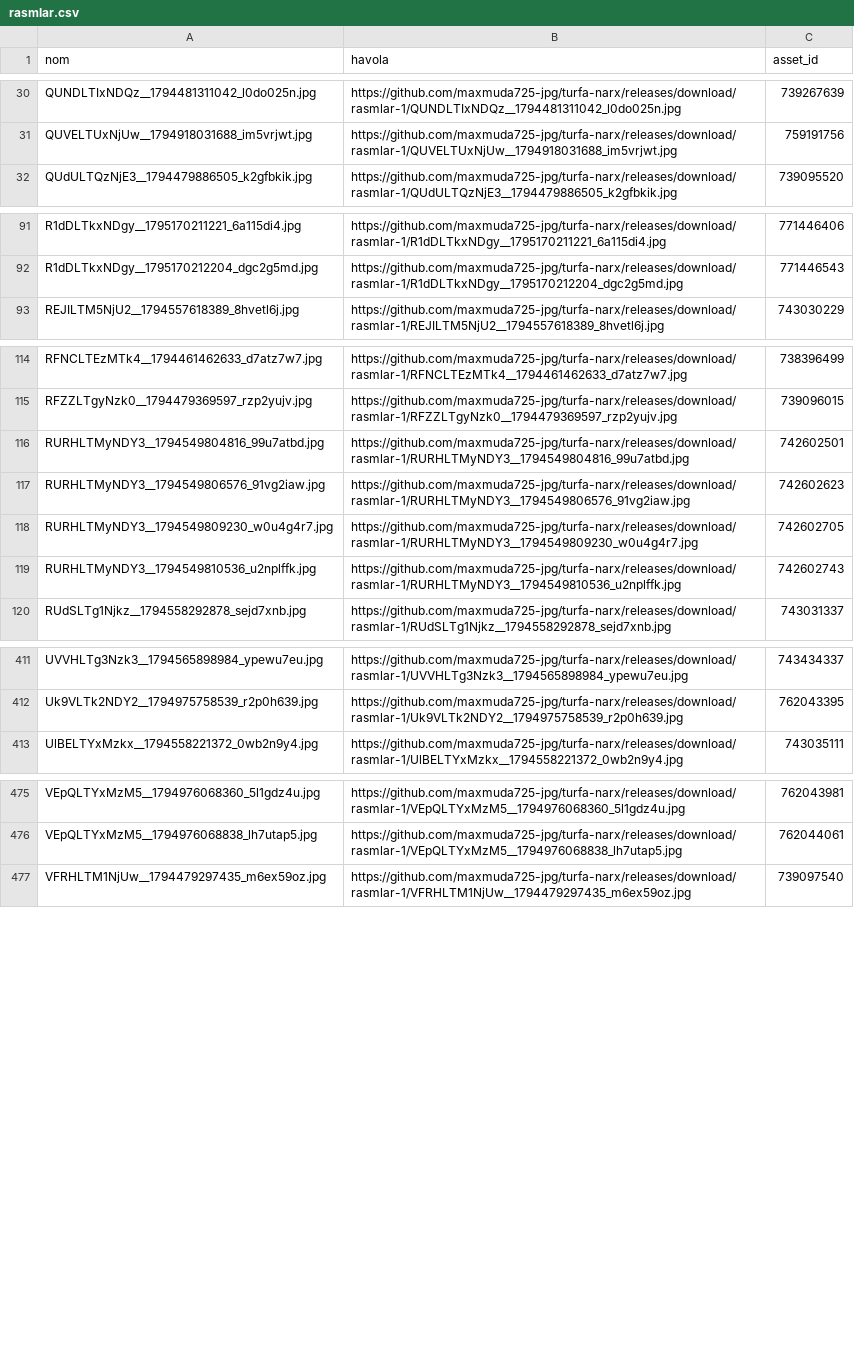
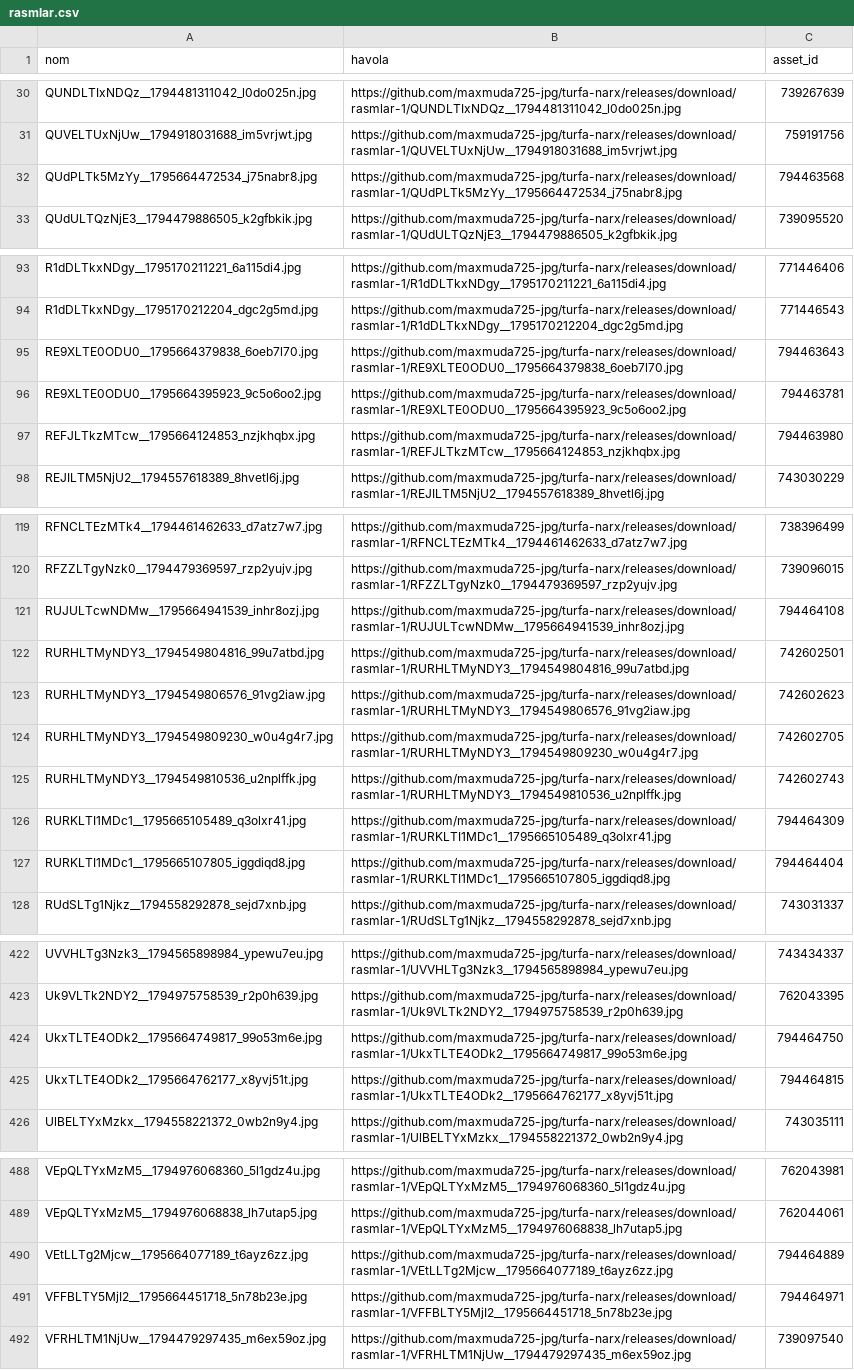
Before and after one commit to maxmuda725-jpg/turfa-narx, a CSV file: baza/rasmlar.csv, drawn as a sheet; only a part is shown, gaps mark what is left out; the diff covers the shown part only.

Commit message:
Rasmlar GitHub'ga ko'chirildi

```diff
--- a/baza/rasmlar.csv
+++ b/baza/rasmlar.csv
@@ -31,2 +31,3 @@ QUNDLTIxNDQz__1794481311042_l0do025n.jpg;https://github.com/maxmuda725-jpg/turfa
 QUVELTUxNjUw__1794918031688_im5vrjwt.jpg;https://github.com/maxmuda725-jpg/turfa-narx/releases/download/rasmlar-1/QUVELTUxNjUw__1794918031688_im5vrjwt.jpg;759191756
+QUdPLTk5MzYy__1795664472534_j75nabr8.jpg;https://github.com/maxmuda725-jpg/turfa-narx/releases/download/rasmlar-1/QUdPLTk5MzYy__1795664472534_j75nabr8.jpg;794463568
 QUdULTQzNjE3__1794479886505_k2gfbkik.jpg;https://github.com/maxmuda725-jpg/turfa-narx/releases/download/rasmlar-1/QUdULTQzNjE3__1794479886505_k2gfbkik.jpg;739095520
@@ -92,2 +94,5 @@ R1dDLTkxNDgy__1795170211221_6a115di4.jpg;https://github.com/maxmuda725-jpg/turfa
 R1dDLTkxNDgy__1795170212204_dgc2g5md.jpg;https://github.com/maxmuda725-jpg/turfa-narx/releases/download/rasmlar-1/R1dDLTkxNDgy__1795170212204_dgc2g5md.jpg;771446543
+RE9XLTE0ODU0__1795664379838_6oeb7l70.jpg;https://github.com/maxmuda725-jpg/turfa-narx/releases/download/rasmlar-1/RE9XLTE0ODU0__1795664379838_6oeb7l70.jpg;794463643
+RE9XLTE0ODU0__1795664395923_9c5o6oo2.jpg;https://github.com/maxmuda725-jpg/turfa-narx/releases/download/rasmlar-1/RE9XLTE0ODU0__1795664395923_9c5o6oo2.jpg;794463781
+REFJLTkzMTcw__1795664124853_nzjkhqbx.jpg;https://github.com/maxmuda725-jpg/turfa-narx/releases/download/rasmlar-1/REFJLTkzMTcw__1795664124853_nzjkhqbx.jpg;794463980
 REJILTM5NjU2__1794557618389_8hvetl6j.jpg;https://github.com/maxmuda725-jpg/turfa-narx/releases/download/rasmlar-1/REJILTM5NjU2__1794557618389_8hvetl6j.jpg;743030229
@@ -115,2 +120,3 @@ RFNCLTEzMTk4__1794461462633_d7atz7w7.jpg;https://github.com/maxmuda725-jpg/turfa
 RFZZLTgyNzk0__1794479369597_rzp2yujv.jpg;https://github.com/maxmuda725-jpg/turfa-narx/releases/download/rasmlar-1/RFZZLTgyNzk0__1794479369597_rzp2yujv.jpg;739096015
+RUJULTcwNDMw__1795664941539_inhr8ozj.jpg;https://github.com/maxmuda725-jpg/turfa-narx/releases/download/rasmlar-1/RUJULTcwNDMw__1795664941539_inhr8ozj.jpg;794464108
 RURHLTMyNDY3__1794549804816_99u7atbd.jpg;https://github.com/maxmuda725-jpg/turfa-narx/releases/download/rasmlar-1/RURHLTMyNDY3__1794549804816_99u7atbd.jpg;742602501
@@ -119,2 +125,4 @@ RURHLTMyNDY3__1794549809230_w0u4g4r7.jpg;https://github.com/maxmuda725-jpg/turfa
 RURHLTMyNDY3__1794549810536_u2nplffk.jpg;https://github.com/maxmuda725-jpg/turfa-narx/releases/download/rasmlar-1/RURHLTMyNDY3__1794549810536_u2nplffk.jpg;742602743
+RURKLTI1MDc1__1795665105489_q3olxr41.jpg;https://github.com/maxmuda725-jpg/turfa-narx/releases/download/rasmlar-1/RURKLTI1MDc1__1795665105489_q3olxr41.jpg;794464309
+RURKLTI1MDc1__1795665107805_iggdiqd8.jpg;https://github.com/maxmuda725-jpg/turfa-narx/releases/download/rasmlar-1/RURKLTI1MDc1__1795665107805_iggdiqd8.jpg;794464404
 RUdSLTg1Njkz__1794558292878_sejd7xnb.jpg;https://github.com/maxmuda725-jpg/turfa-narx/releases/download/rasmlar-1/RUdSLTg1Njkz__1794558292878_sejd7xnb.jpg;743031337
@@ -412,2 +423,4 @@ UVVHLTg3Nzk3__1794565898984_ypewu7eu.jpg;https://github.com/maxmuda725-jpg/turfa
 Uk9VLTk2NDY2__1794975758539_r2p0h639.jpg;https://github.com/maxmuda725-jpg/turfa-narx/releases/download/rasmlar-1/Uk9VLTk2NDY2__1794975758539_r2p0h639.jpg;762043395
+UkxTLTE4ODk2__1795664749817_99o53m6e.jpg;https://github.com/maxmuda725-jpg/turfa-narx/releases/download/rasmlar-1/UkxTLTE4ODk2__1795664749817_99o53m6e.jpg;794464750
+UkxTLTE4ODk2__1795664762177_x8yvj51t.jpg;https://github.com/maxmuda725-jpg/turfa-narx/releases/download/rasmlar-1/UkxTLTE4ODk2__1795664762177_x8yvj51t.jpg;794464815
 UlBELTYxMzkx__1794558221372_0wb2n9y4.jpg;https://github.com/maxmuda725-jpg/turfa-narx/releases/download/rasmlar-1/UlBELTYxMzkx__1794558221372_0wb2n9y4.jpg;743035111
@@ -476,2 +489,4 @@ VEpQLTYxMzM5__1794976068360_5l1gdz4u.jpg;https://github.com/maxmuda725-jpg/turfa
 VEpQLTYxMzM5__1794976068838_lh7utap5.jpg;https://github.com/maxmuda725-jpg/turfa-narx/releases/download/rasmlar-1/VEpQLTYxMzM5__1794976068838_lh7utap5.jpg;762044061
+VEtLLTg2Mjcw__1795664077189_t6ayz6zz.jpg;https://github.com/maxmuda725-jpg/turfa-narx/releases/download/rasmlar-1/VEtLLTg2Mjcw__1795664077189_t6ayz6zz.jpg;794464889
+VFFBLTY5MjI2__1795664451718_5n78b23e.jpg;https://github.com/maxmuda725-jpg/turfa-narx/releases/download/rasmlar-1/VFFBLTY5MjI2__1795664451718_5n78b23e.jpg;794464971
 VFRHLTM1NjUw__1794479297435_m6ex59oz.jpg;https://github.com/maxmuda725-jpg/turfa-narx/releases/download/rasmlar-1/VFRHLTM1NjUw__1794479297435_m6ex59oz.jpg;739097540
```
Also changed, not shown: 9 added rows elsewhere in this file.
